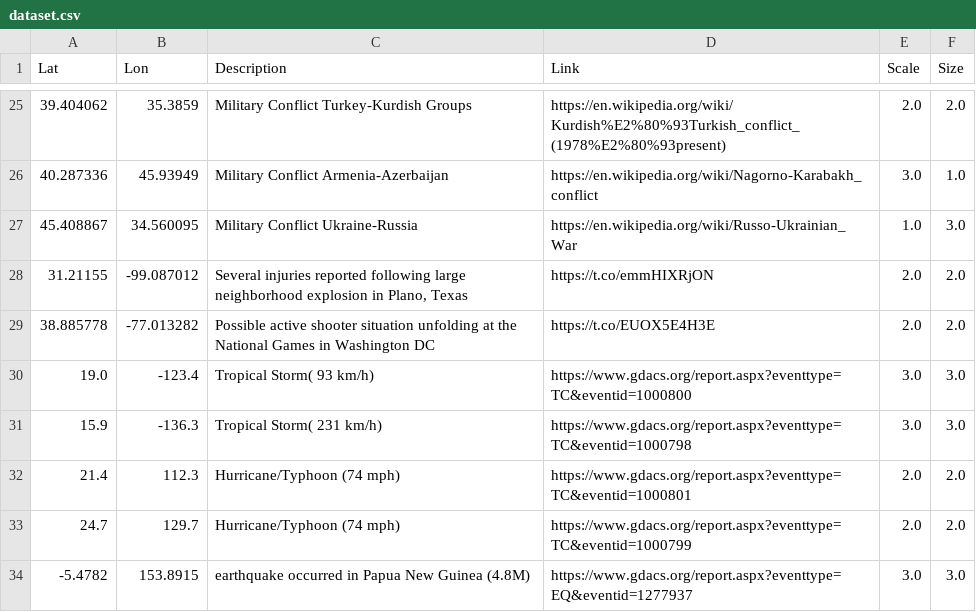
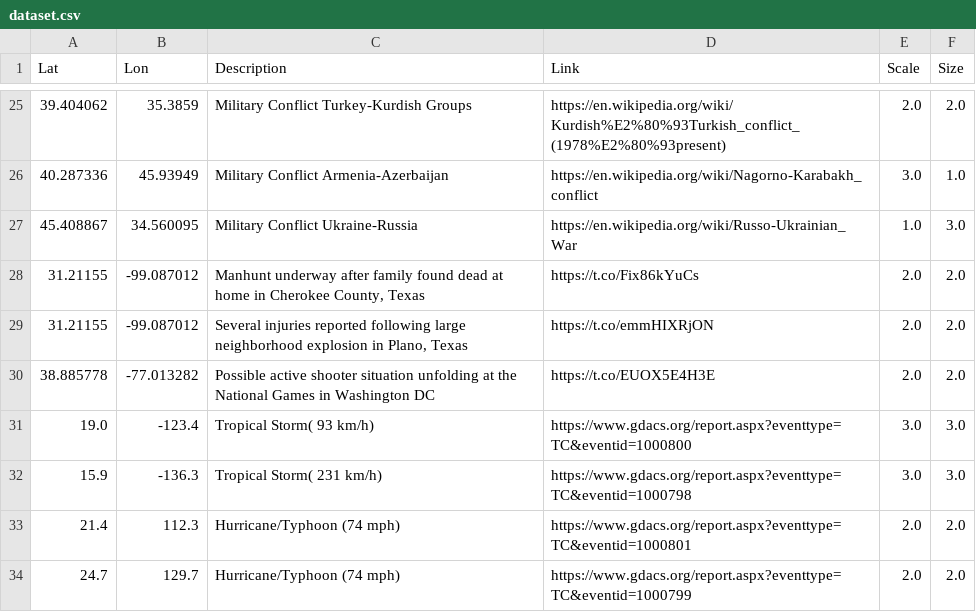
Before and after one commit to antonio-hickey/gDash, a CSV file: data/events/dataset.csv, drawn as a sheet; only a part is shown, gaps mark what is left out; the shorter side is filled out with more unchanged rows; the diff names each change by its address in the sheet, - before the commit and + after, or states it on an @@ line.

Commit message:
Automated Data Update

```diff
--- a/data/events/dataset.csv
+++ b/data/events/dataset.csv
+row 28: 31.21155 | -99.087012 | Manhunt underway after family found dead at home in Cherokee County, Texas | https://t.co/Fix86kYuCs | 2.0 | 2.0
```
